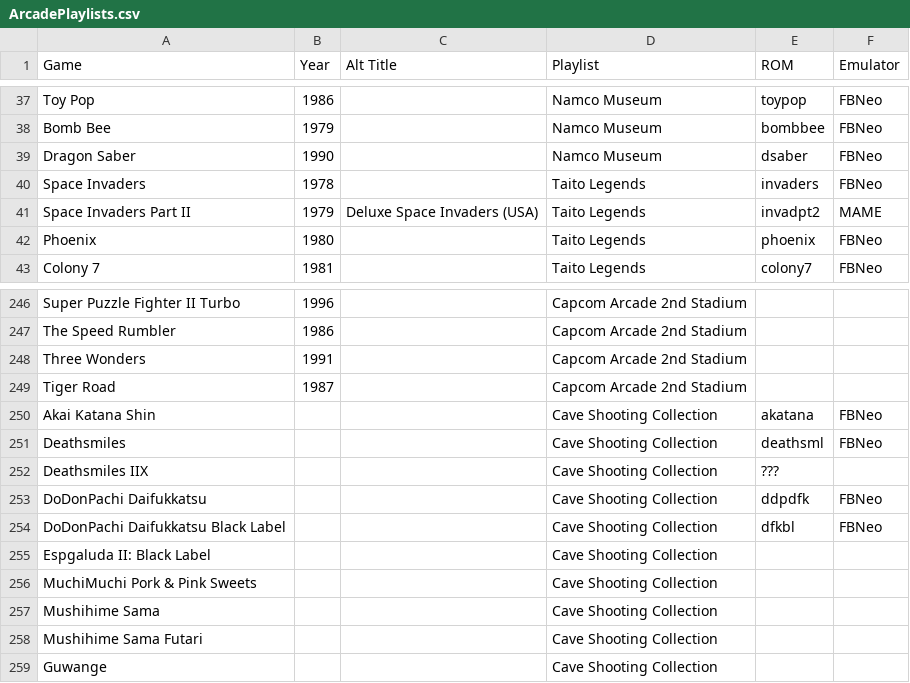
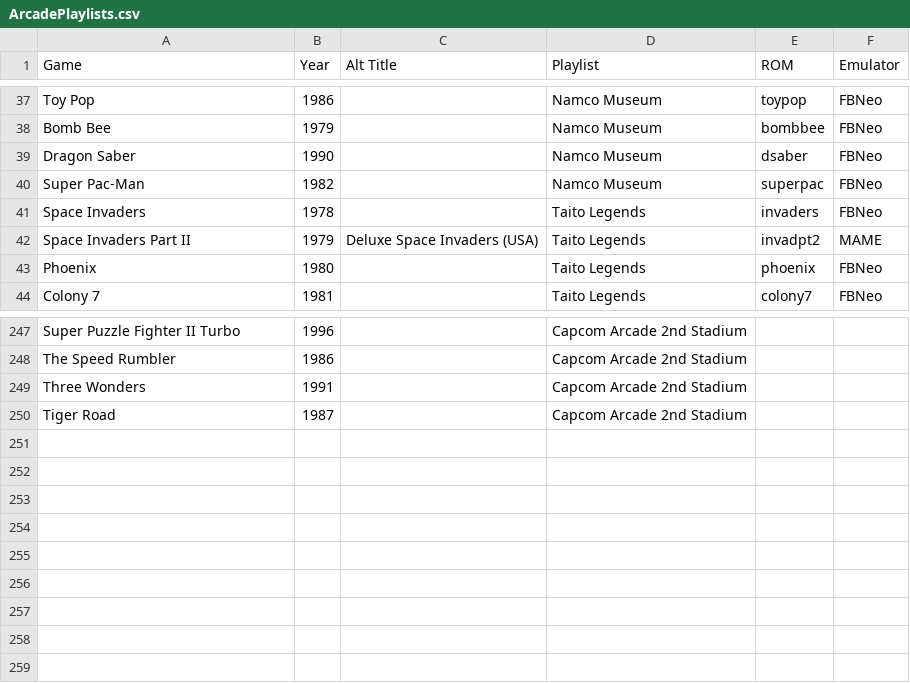
Before and after one commit to balb/lakka-playlists, a CSV file: ArcadePlaylists.csv, drawn as a sheet; only a part is shown, gaps mark what is left out.

```diff
--- a/ArcadePlaylists.csv
+++ b/ArcadePlaylists.csv
@@ -39,2 +39,3 @@ Bomb Bee,1979,,Namco Museum,bombbee,FBNeo
 Dragon Saber,1990,,Namco Museum,dsaber,FBNeo
+Super Pac-Man,1982,,Namco Museum,superpac,FBNeo
 Space Invaders,1978,,Taito Legends,invaders,FBNeo
@@ -249,11 +250 @@ Three Wonders,1991,,Capcom Arcade 2nd Stadium,,
 Tiger Road,1987,,Capcom Arcade 2nd Stadium,,
-Akai Katana Shin,,,Cave Shooting Collection,akatana,FBNeo
-Deathsmiles,,,Cave Shooting Collection,deathsml,FBNeo
-Deathsmiles IIX,,,Cave Shooting Collection,???,
-DoDonPachi Daifukkatsu,,,Cave Shooting Collection,ddpdfk,FBNeo
-DoDonPachi Daifukkatsu Black Label,,,Cave Shooting Collection,dfkbl,FBNeo
-Espgaluda II: Black Label,,,Cave Shooting Collection,,
-MuchiMuchi Pork & Pink Sweets,,,Cave Shooting Collection,,
-Mushihime Sama,,,Cave Shooting Collection,,
-Mushihime Sama Futari,,,Cave Shooting Collection,,
-Guwange,,,Cave Shooting Collection,,
```
Also changed, not shown: 1 other file.
